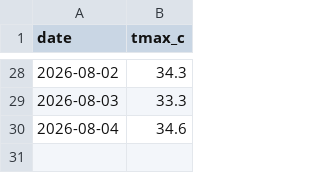
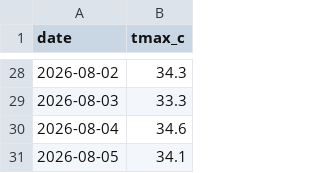
Before and after one commit to krzysztofslomkowski/weather-forecast-accuracy, a CSV file: docs/data/actuals.csv, drawn as a sheet; only a part is shown, gaps mark what is left out.

```diff
--- a/docs/data/actuals.csv
+++ b/docs/data/actuals.csv
@@ -30 +30,2 @@ date,tmax_c
 2026-08-04,34.6
+2026-08-05,34.1
```
Also changed, not shown: 2 other files.
